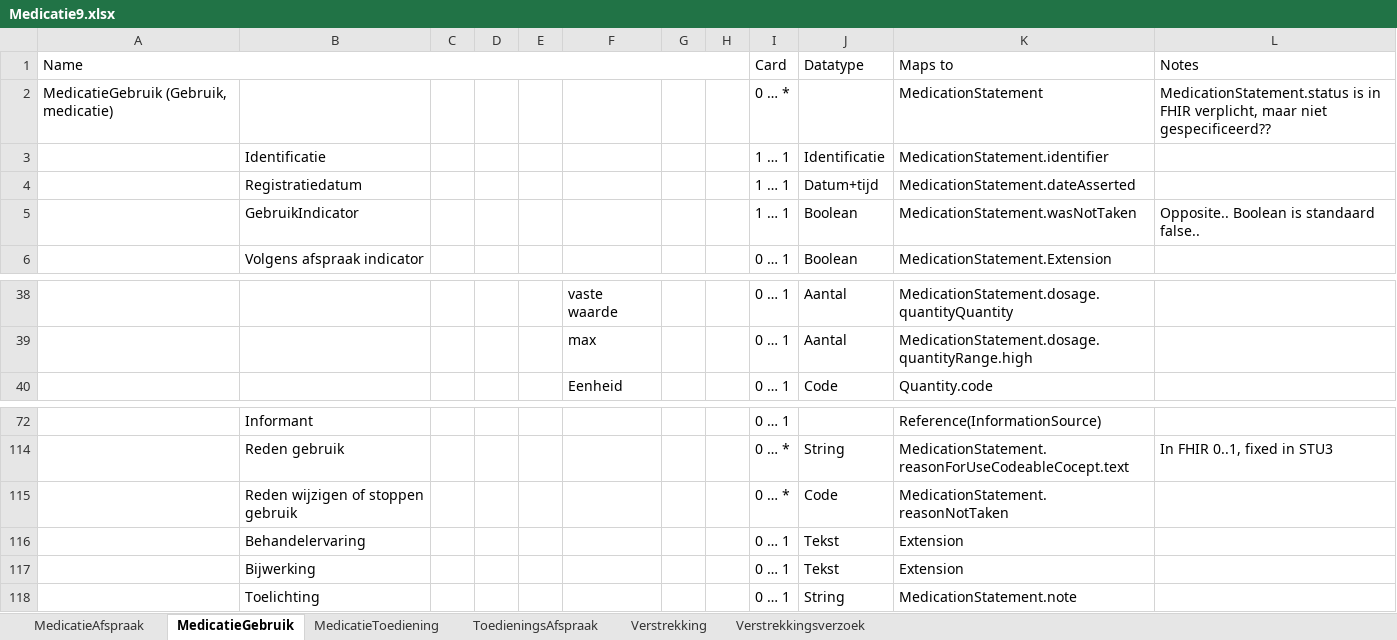
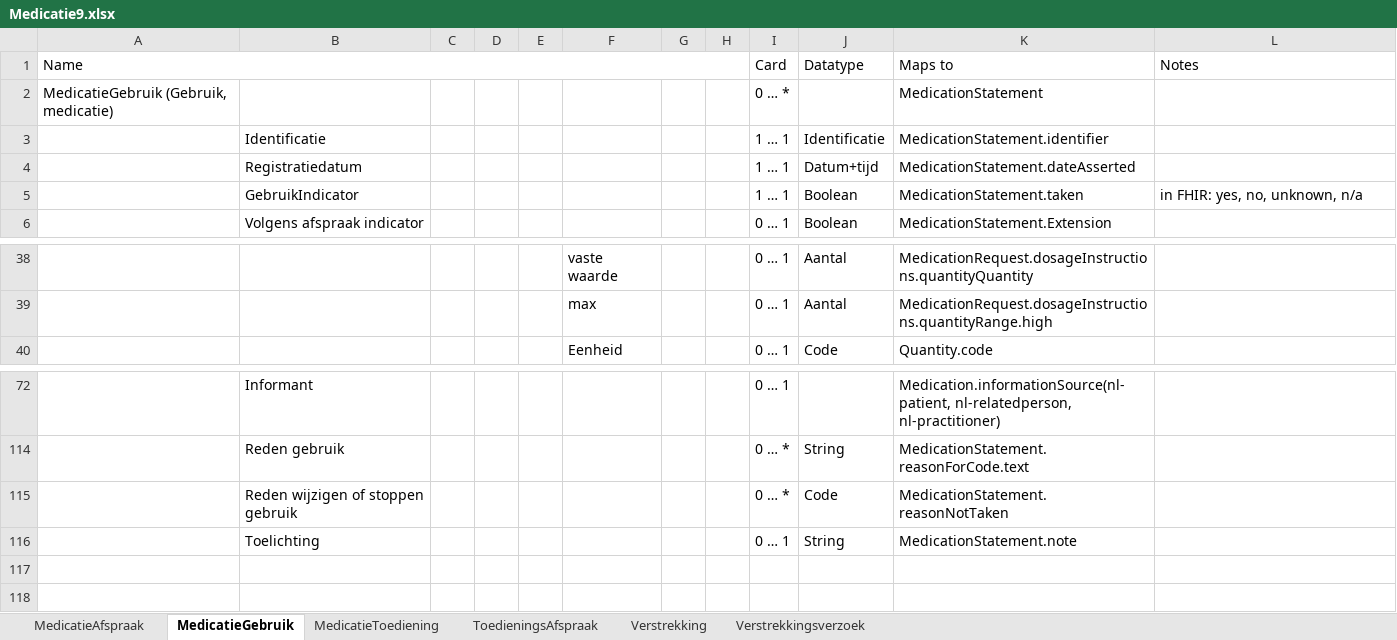
Before and after one commit to Nictiz/Nictiz-STU3, an Excel workbook: Mappings/Medicatie9.xlsx, sheet MedicatieGebruik, drawn as a sheet; only a part is shown, gaps mark what is left out; values as stored, in another font and other column widths than the file's, no cell formats; conditional formats not drawn; the diff covers the shown part only; the diff names each change by its address in the sheet, - before the commit and + after, or states it on an @@ line.

Commit message:
Mapped MedicationStatement

```diff
--- a/Mappings/Medicatie9.xlsx (sheet MedicatieGebruik)
+++ b/Mappings/Medicatie9.xlsx (sheet MedicatieGebruik)
-L2 (Notes): MedicationStatement.status is in FHIR verplicht, maar niet gespecificeerd??
+L2 (Notes): (empty)
-K5 (Maps to): MedicationStatement.wasNotTaken
+K5 (Maps to): MedicationStatement.taken
-L5 (Notes): Opposite.. Boolean is standaard false..
+L5 (Notes): in FHIR: yes, no, unknown, n/a
-K38 (Maps to): MedicationStatement.dosage.quantityQuantity
+K38 (Maps to): MedicationRequest.dosageInstructions.quantityQuantity
-K39 (Maps to): MedicationStatement.dosage.quantityRange.high
+K39 (Maps to): MedicationRequest.dosageInstructions.quantityRange.high
-K72 (Maps to): Reference(InformationSource)
+K72 (Maps to): Medication.informationSource(nl-patient, nl-relatedperson, nl-practitioner)
-K114 (Maps to): MedicationStatement.reasonForUseCodeableCocept.text
+K114 (Maps to): MedicationStatement.reasonForCode.text
-L114 (Notes): In FHIR 0..1, fixed in STU3
+L114 (Notes): (empty)
-row 116:  | Behandelervaring |  |  |  |  |  |  | 0 … 1 | Tekst | Extension
-row 117:  | Bijwerking |  |  |  |  |  |  | 0 … 1 | Tekst | Extension
```
Also changed, not shown: 40 edited cells elsewhere in this sheet, cell formats.
